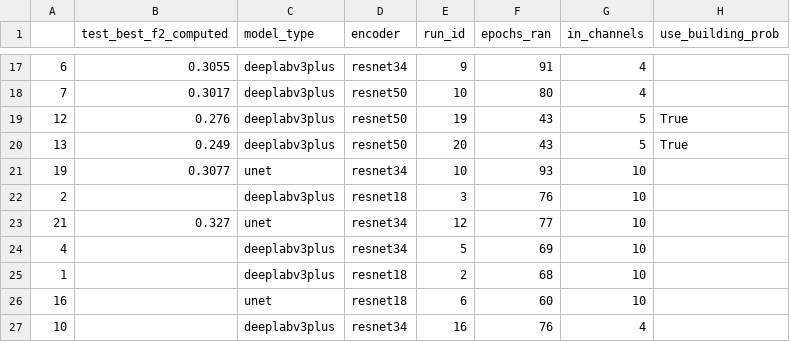
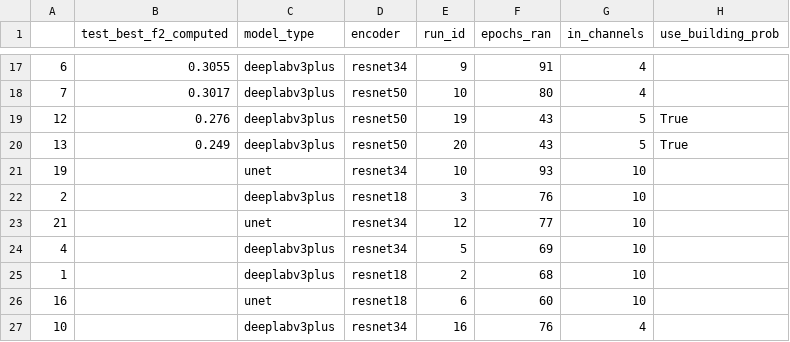
Before and after one commit to poltergeistjoya/Vacant_Lot_Detection, a CSV file: scripts/sorted_runs.csv, drawn as a sheet; only a part is shown, gaps mark what is left out; the diff names each change by its address in the sheet, - before the commit and + after, or states it on an @@ line.

Commit message:
calibration scripts

```diff
--- a/scripts/sorted_runs.csv
+++ b/scripts/sorted_runs.csv
-B21 (test_best_f2_computed): 0.3077
+B21 (test_best_f2_computed): (empty)
-B23 (test_best_f2_computed): 0.327
+B23 (test_best_f2_computed): (empty)
```
Also changed, not shown: 3 other files.
